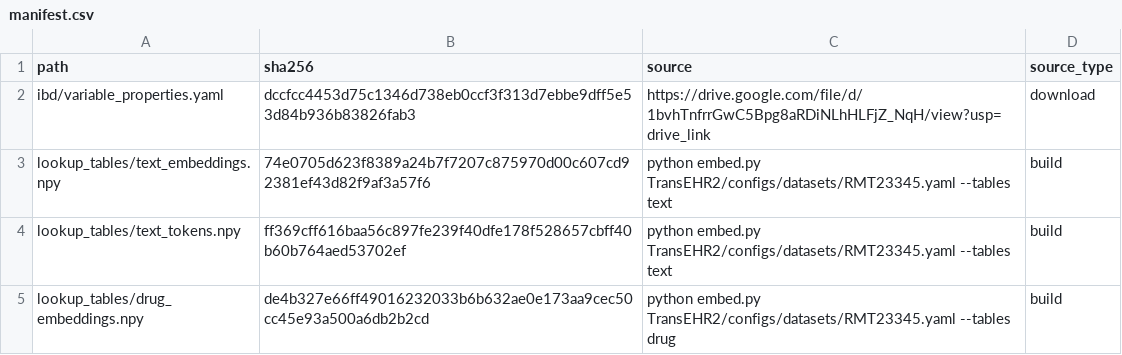
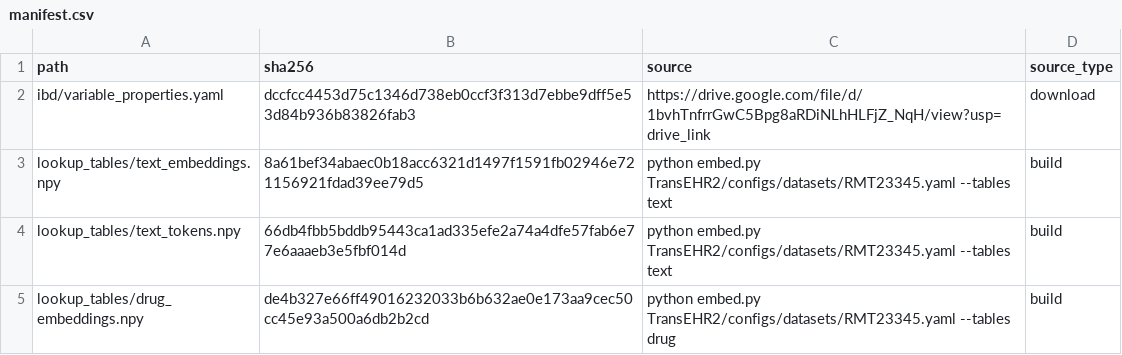
Before and after one commit to phairlab/TransEHR2-IBDreadmission, a CSV file: manifest.csv, drawn as a sheet.

```diff
--- a/manifest.csv
+++ b/manifest.csv
@@ -2,4 +2,4 @@ path,sha256,source,source_type
 ibd/variable_properties.yaml,dccfcc4453d75c1346d738eb0ccf3f313d7ebbe9dff5e53d84b936b83826fab3,https://drive.google.com/file/d/1bvhTnfrrGwC5Bpg8aRDiNLhHLFjZ_NqH/view?usp=drive_link,download
-lookup_tables/text_embeddings.npy,74e0705d623f8389a24b7f7207c875970d00c607cd92381ef43d82f9af3a57f6,python embed.py TransEHR2/configs/datasets/RMT23345.yaml --tables text,build
-lookup_tables/text_tokens.npy,ff369cff616baa56c897fe239f40dfe178f528657cbff40b60b764aed53702ef,python embed.py TransEHR2/configs/datasets/RMT23345.yaml --tables text,build
+lookup_tables/text_embeddings.npy,8a61bef34abaec0b18acc6321d1497f1591fb02946e721156921fdad39ee79d5,python embed.py TransEHR2/configs/datasets/RMT23345.yaml --tables text,build
+lookup_tables/text_tokens.npy,66db4fbb5bddb95443ca1ad335efe2a74a4dfe57fab6e77e6aaaeb3e5fbf014d,python embed.py TransEHR2/configs/datasets/RMT23345.yaml --tables text,build
 lookup_tables/drug_embeddings.npy,de4b327e66ff49016232033b6b632ae0e173aa9cec50cc45e93a500a6db2b2cd,python embed.py TransEHR2/configs/datasets/RMT23345.yaml --tables drug,build
```
